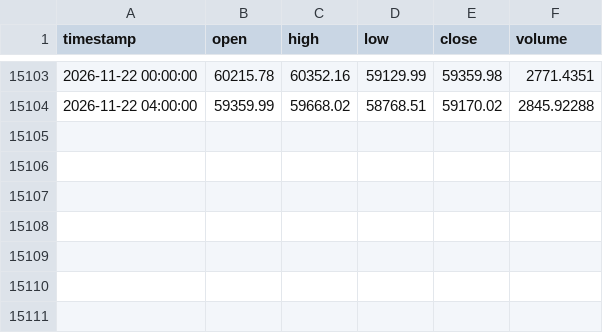
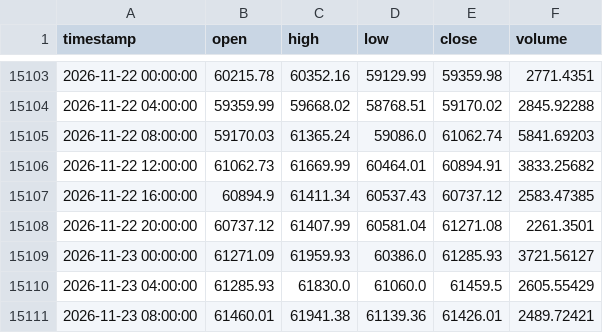
Before and after one commit to tpt309031/Elab, a CSV file: data/cache/BTCUSDT_4h.csv, drawn as a sheet; only a part is shown, gaps mark what is left out; the diff names each change by its address in the sheet, - before the commit and + after, or states it on an @@ line.

```diff
--- a/data/cache/BTCUSDT_4h.csv
+++ b/data/cache/BTCUSDT_4h.csv
+row 15105: 2026-11-22 08:00:00 | 59170.03 | 61365.24 | 59086.0 | 61062.74 | 5841.69203
+row 15106: 2026-11-22 12:00:00 | 61062.73 | 61669.99 | 60464.01 | 60894.91 | 3833.25682
+row 15107: 2026-11-22 16:00:00 | 60894.9 | 61411.34 | 60537.43 | 60737.12 | 2583.47385
+row 15108: 2026-11-22 20:00:00 | 60737.12 | 61407.99 | 60581.04 | 61271.08 | 2261.3501
+row 15109: 2026-11-23 00:00:00 | 61271.09 | 61959.93 | 60386.0 | 61285.93 | 3721.56127
+row 15110: 2026-11-23 04:00:00 | 61285.93 | 61830.0 | 61060.0 | 61459.5 | 2605.55429
+row 15111: 2026-11-23 08:00:00 | 61460.01 | 61941.38 | 61139.36 | 61426.01 | 2489.72421
```
Also changed, not shown: data/cache/BTCUSDT_1d.csv, data/cache/binance_spot_volume_1d.csv, 8 other files.
